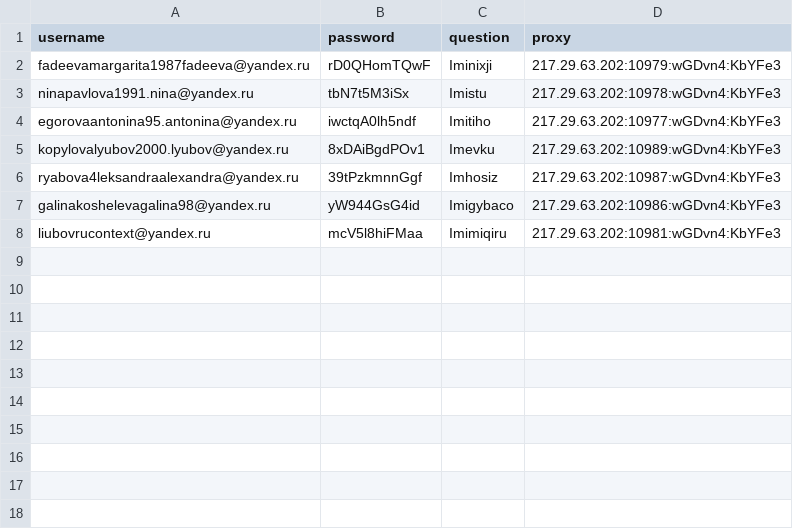
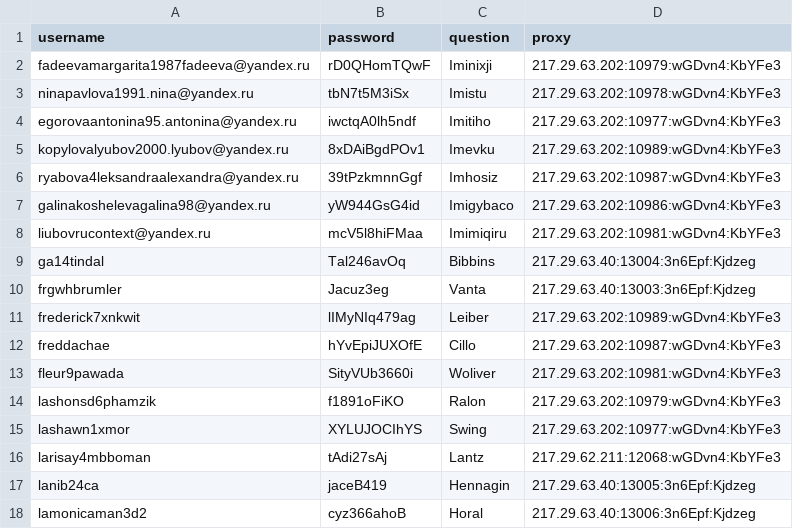
Before and after one commit to maximaxi-a11y/Solvecap, a CSV file: accounts.csv, drawn as a sheet; the diff names each change by its address in the sheet, - before the commit and + after, or states it on an @@ line.

Commit message:
add_accounts

```diff
--- a/accounts.csv
+++ b/accounts.csv
+row 9: ga14tindal | Tal246avOq | Bibbins | 217.29.63.40:13004:3n6Epf:Kjdzeg
+row 10: frgwhbrumler | Jacuz3eg | Vanta | 217.29.63.40:13003:3n6Epf:Kjdzeg
+row 11: frederick7xnkwit | lIMyNIq479ag | Leiber | 217.29.63.202:10989:wGDvn4:KbYFe3
+row 12: freddachae | hYvEpiJUXOfE | Cillo | 217.29.63.202:10987:wGDvn4:KbYFe3
+row 13: fleur9pawada | SityVUb3660i | Woliver | 217.29.63.202:10981:wGDvn4:KbYFe3
+row 14: lashonsd6phamzik | f1891oFiKO | Ralon | 217.29.63.202:10979:wGDvn4:KbYFe3
+row 15: lashawn1xmor | XYLUJOCIhYS | Swing | 217.29.63.202:10977:wGDvn4:KbYFe3
+row 16: larisay4mbboman | tAdi27sAj | Lantz | 217.29.62.211:12068:wGDvn4:KbYFe3
+row 17: lanib24ca | jaceB419 | Hennagin | 217.29.63.40:13005:3n6Epf:Kjdzeg
+row 18: lamonicaman3d2 | cyz366ahoB | Horal | 217.29.63.40:13006:3n6Epf:Kjdzeg
```
Also changed, not shown: 29 other files.
